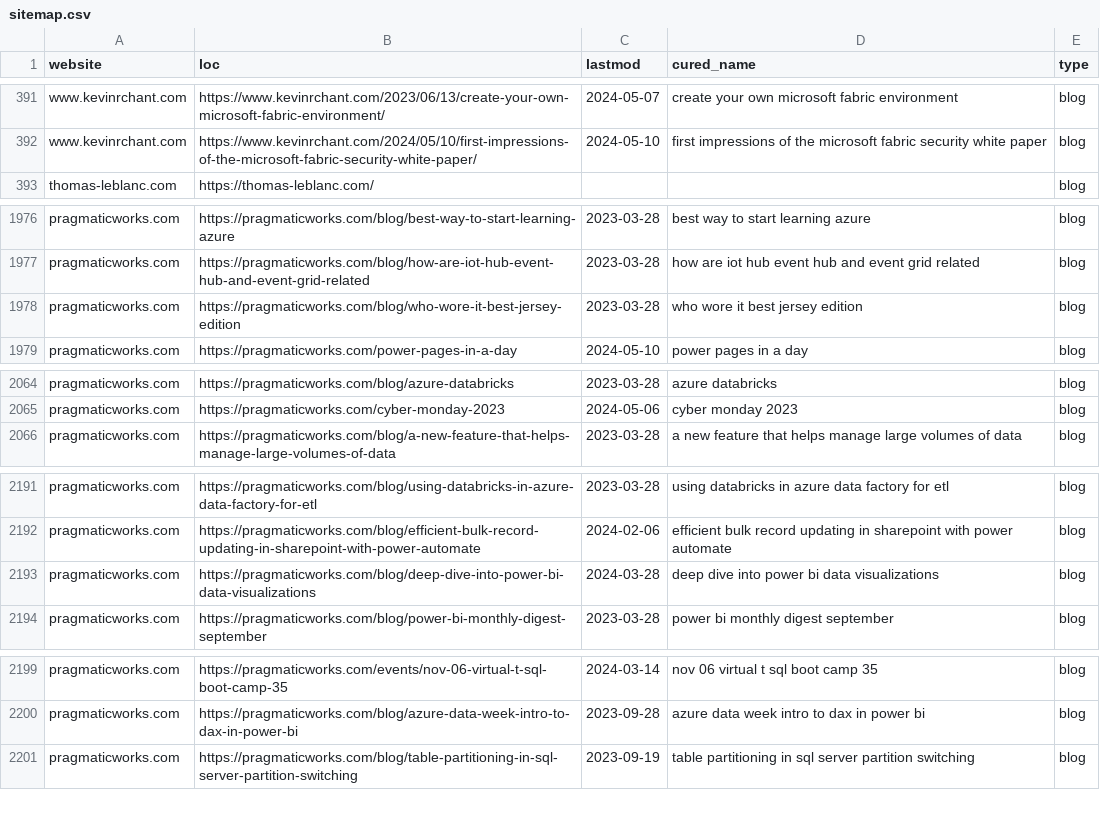
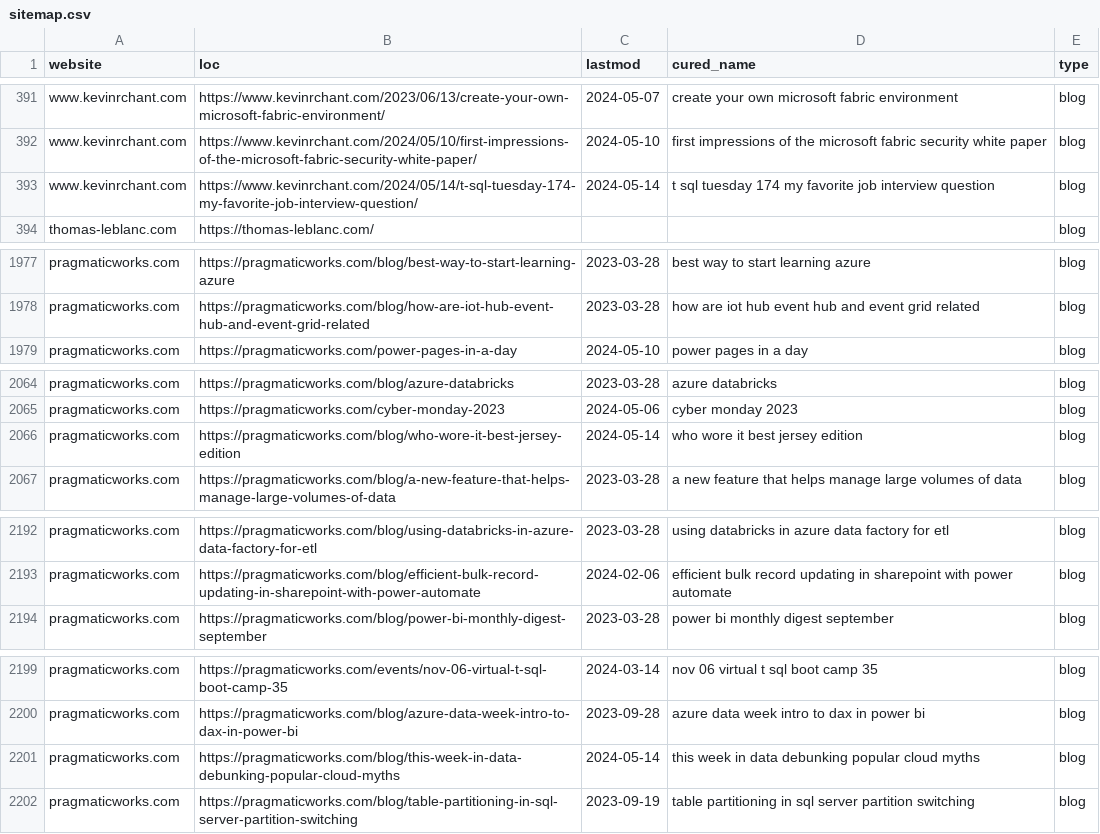
Before and after one commit to julian-passebecq/newsai_script, a CSV file: data/sitemap.csv, drawn as a sheet; only a part is shown, gaps mark what is left out; the diff covers the shown part only.

```diff
--- a/data/sitemap.csv
+++ b/data/sitemap.csv
@@ -392,2 +392,3 @@ www.kevinrchant.com,https://www.kevinrchant.com/2023/06/13/create-your-own-micro
 www.kevinrchant.com,https://www.kevinrchant.com/2024/05/10/first-impressions-of-the-microsoft-fabric-security-white-paper/,2024-05-10,first impressions of the microsoft fabric security white paper,blog
+www.kevinrchant.com,https://www.kevinrchant.com/2024/05/14/t-sql-tuesday-174-my-favorite-job-interview-question/,2024-05-14,t sql tuesday 174 my favorite job interview question,blog
 thomas-leblanc.com,https://thomas-leblanc.com/,,,blog
@@ -1977,3 +1978,2 @@ pragmaticworks.com,https://pragmaticworks.com/blog/best-way-to-start-learning-az
 pragmaticworks.com,https://pragmaticworks.com/blog/how-are-iot-hub-event-hub-and-event-grid-related,2023-03-28,how are iot hub event hub and event grid related,blog
-pragmaticworks.com,https://pragmaticworks.com/blog/who-wore-it-best-jersey-edition,2023-03-28,who wore it best jersey edition,blog
 pragmaticworks.com,https://pragmaticworks.com/power-pages-in-a-day,2024-05-10,power pages in a day,blog
@@ -2065,2 +2065,3 @@ pragmaticworks.com,https://pragmaticworks.com/blog/azure-databricks,2023-03-28,a
 pragmaticworks.com,https://pragmaticworks.com/cyber-monday-2023,2024-05-06,cyber monday 2023,blog
+pragmaticworks.com,https://pragmaticworks.com/blog/who-wore-it-best-jersey-edition,2024-05-14,who wore it best jersey edition,blog
 pragmaticworks.com,https://pragmaticworks.com/blog/a-new-feature-that-helps-manage-large-volumes-of-data,2023-03-28,a new feature that helps manage large volumes of data,blog
@@ -2192,3 +2193,2 @@ pragmaticworks.com,https://pragmaticworks.com/blog/using-databricks-in-azure-dat
 pragmaticworks.com,https://pragmaticworks.com/blog/efficient-bulk-record-updating-in-sharepoint-with-power-automate,2024-02-06,efficient bulk record updating in sharepoint with power automate,blog
-pragmaticworks.com,https://pragmaticworks.com/blog/deep-dive-into-power-bi-data-visualizations,2024-03-28,deep dive into power bi data visualizations,blog
 pragmaticworks.com,https://pragmaticworks.com/blog/power-bi-monthly-digest-september,2023-03-28,power bi monthly digest september,blog
@@ -2200,2 +2200,3 @@ pragmaticworks.com,https://pragmaticworks.com/events/nov-06-virtual-t-sql-boot-c
 pragmaticworks.com,https://pragmaticworks.com/blog/azure-data-week-intro-to-dax-in-power-bi,2023-09-28,azure data week intro to dax in power bi,blog
+pragmaticworks.com,https://pragmaticworks.com/blog/this-week-in-data-debunking-popular-cloud-myths,2024-05-14,this week in data debunking popular cloud myths,blog
 pragmaticworks.com,https://pragmaticworks.com/blog/table-partitioning-in-sql-server-partition-switching,2023-09-19,table partitioning in sql server partition switching,blog
```
Also changed, not shown: 5 added rows, 5 removed rows and 2 edited cells elsewhere in this file, data/article_blog.csv.
